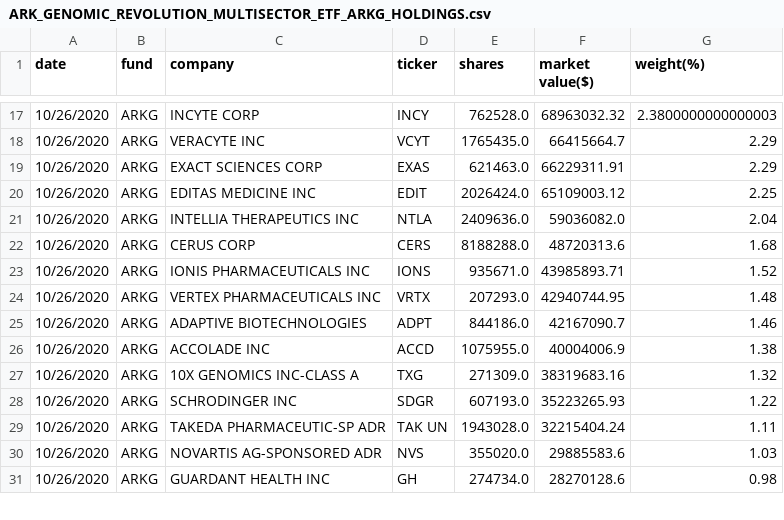
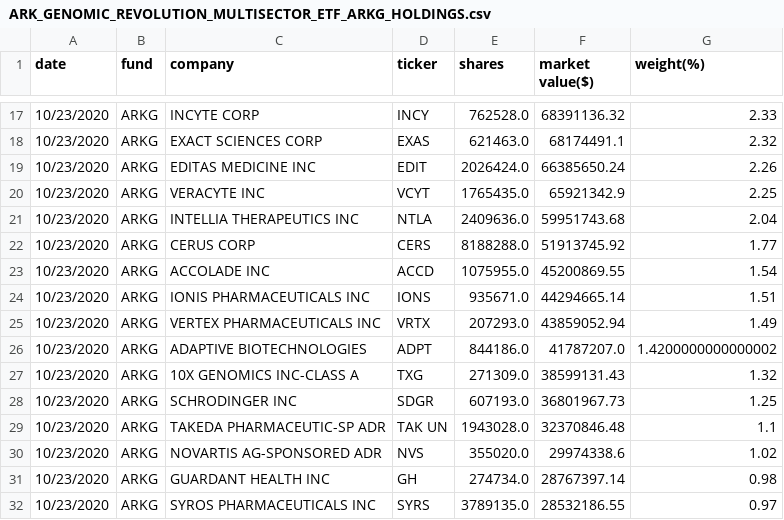
Before and after one commit to patorn/ark-invest-scraper, a CSV file: holdings/ARK_GENOMIC_REVOLUTION_MULTISECTOR_ETF_ARKG_HOLDINGS.csv, drawn as a sheet; only a part is shown, gaps mark what is left out; the diff covers the shown part only.

```diff
--- a/holdings/ARK_GENOMIC_REVOLUTION_MULTISECTOR_ETF_ARKG_HOLDINGS.csv
+++ b/holdings/ARK_GENOMIC_REVOLUTION_MULTISECTOR_ETF_ARKG_HOLDINGS.csv
@@ -17,15 +17,16 @@ date,fund,company,ticker,shares,market value($),weight(%)
-10/26/2020,ARKG,INCYTE CORP,INCY,762528.0,68963032.32,2.3800000000000003
-10/26/2020,ARKG,VERACYTE INC,VCYT,1765435.0,66415664.7,2.29
-10/26/2020,ARKG,EXACT SCIENCES CORP,EXAS,621463.0,66229311.91,2.29
-10/26/2020,ARKG,EDITAS MEDICINE INC,EDIT,2026424.0,65109003.12,2.25
-10/26/2020,ARKG,INTELLIA THERAPEUTICS INC,NTLA,2409636.0,59036082.0,2.04
-10/26/2020,ARKG,CERUS CORP,CERS,8188288.0,48720313.6,1.68
-10/26/2020,ARKG,IONIS PHARMACEUTICALS INC,IONS,935671.0,43985893.71,1.52
-10/26/2020,ARKG,VERTEX PHARMACEUTICALS INC,VRTX,207293.0,42940744.95,1.48
-10/26/2020,ARKG,ADAPTIVE BIOTECHNOLOGIES,ADPT,844186.0,42167090.7,1.46
-10/26/2020,ARKG,ACCOLADE INC,ACCD,1075955.0,40004006.9,1.38
-10/26/2020,ARKG,10X GENOMICS INC-CLASS A,TXG,271309.0,38319683.16,1.32
-10/26/2020,ARKG,SCHRODINGER INC,SDGR,607193.0,35223265.93,1.22
-10/26/2020,ARKG,TAKEDA PHARMACEUTIC-SP ADR,TAK UN,1943028.0,32215404.24,1.11
-10/26/2020,ARKG,NOVARTIS AG-SPONSORED ADR,NVS,355020.0,29885583.6,1.03
-10/26/2020,ARKG,GUARDANT HEALTH INC,GH,274734.0,28270128.6,0.98
+10/23/2020,ARKG,INCYTE CORP,INCY,762528.0,68391136.32,2.33
+10/23/2020,ARKG,EXACT SCIENCES CORP,EXAS,621463.0,68174491.1,2.32
+10/23/2020,ARKG,EDITAS MEDICINE INC,EDIT,2026424.0,66385650.24,2.26
+10/23/2020,ARKG,VERACYTE INC,VCYT,1765435.0,65921342.9,2.25
+10/23/2020,ARKG,INTELLIA THERAPEUTICS INC,NTLA,2409636.0,59951743.68,2.04
+10/23/2020,ARKG,CERUS CORP,CERS,8188288.0,51913745.92,1.77
+10/23/2020,ARKG,ACCOLADE INC,ACCD,1075955.0,45200869.55,1.54
+10/23/2020,ARKG,IONIS PHARMACEUTICALS INC,IONS,935671.0,44294665.14,1.51
+10/23/2020,ARKG,VERTEX PHARMACEUTICALS INC,VRTX,207293.0,43859052.94,1.49
+10/23/2020,ARKG,ADAPTIVE BIOTECHNOLOGIES,ADPT,844186.0,41787207.0,1.4200000000000002
+10/23/2020,ARKG,10X GENOMICS INC-CLASS A,TXG,271309.0,38599131.43,1.32
+10/23/2020,ARKG,SCHRODINGER INC,SDGR,607193.0,36801967.73,1.25
+10/23/2020,ARKG,TAKEDA PHARMACEUTIC-SP ADR,TAK UN,1943028.0,32370846.48,1.1
+10/23/2020,ARKG,NOVARTIS AG-SPONSORED ADR,NVS,355020.0,29974338.6,1.02
+10/23/2020,ARKG,GUARDANT HEALTH INC,GH,274734.0,28767397.14,0.98
+10/23/2020,ARKG,SYROS PHARMACEUTICALS INC,SYRS,3789135.0,28532186.55,0.97
```
Also changed, not shown: 3 added rows, 4 removed rows and 78 edited cells elsewhere in this file, holdings/ARK_AUTONOMOUS_TECHNOLOGY_&_ROBOTICS_ETF_ARKQ_HOLDINGS.csv, holdings/ARK_FINTECH_INNOVATION_ETF_ARKF_HOLDINGS.csv, 2 other files.
